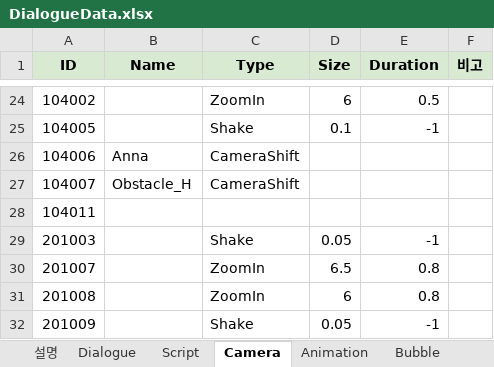
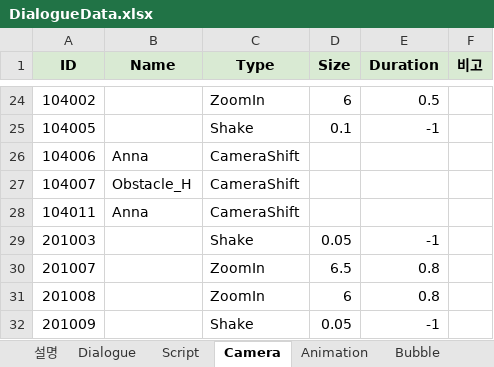
Before and after one commit to Team-Cocoon/Nine-Reincarnation, an Excel workbook: NineReincarnation/Assets/08. Scripts/03. Data/DialogueData.xlsx, sheet Camera, drawn as a sheet; only a part is shown, gaps mark what is left out; values as stored, in another font and other column widths than the file's, no borders; charts and pictures not drawn; the diff names each change by its address in the sheet, - before the commit and + after, or states it on an @@ line.

```diff
--- a/NineReincarnation/Assets/08. Scripts/03. Data/DialogueData.xlsx (sheet Camera)
+++ b/NineReincarnation/Assets/08. Scripts/03. Data/DialogueData.xlsx (sheet Camera)
-B28 (Name): (empty)
+B28 (Name): Anna
-C28 (Type): (empty)
+C28 (Type): CameraShift
```
Also changed, not shown: sheet 설명, sheet 통합, sheet Select, charts or pictures, 14 other files.
